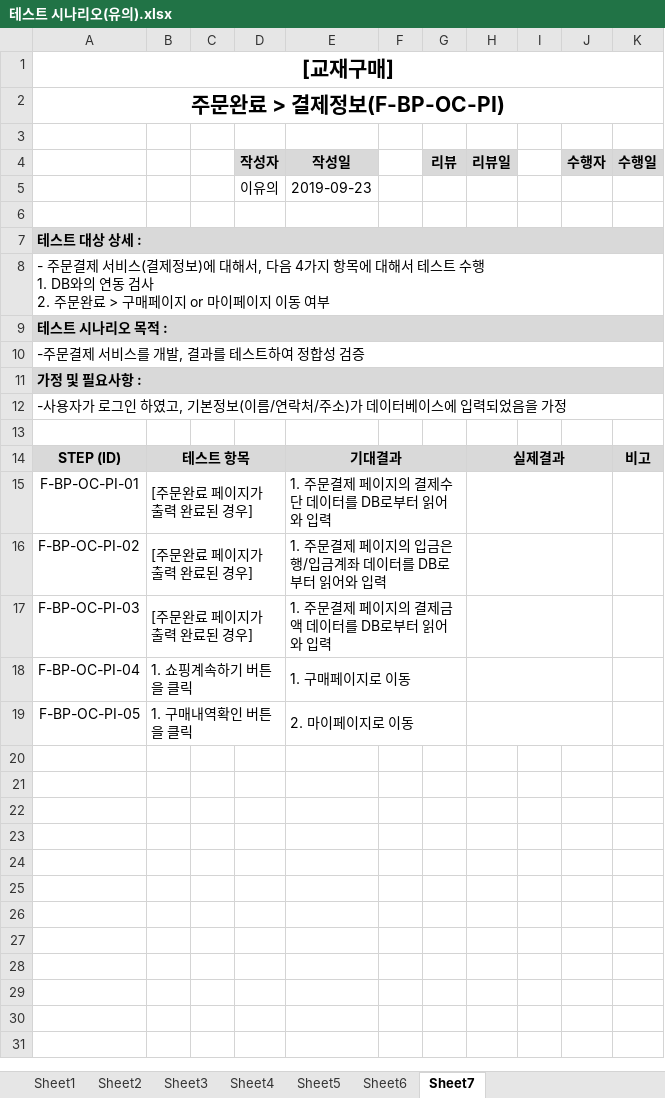
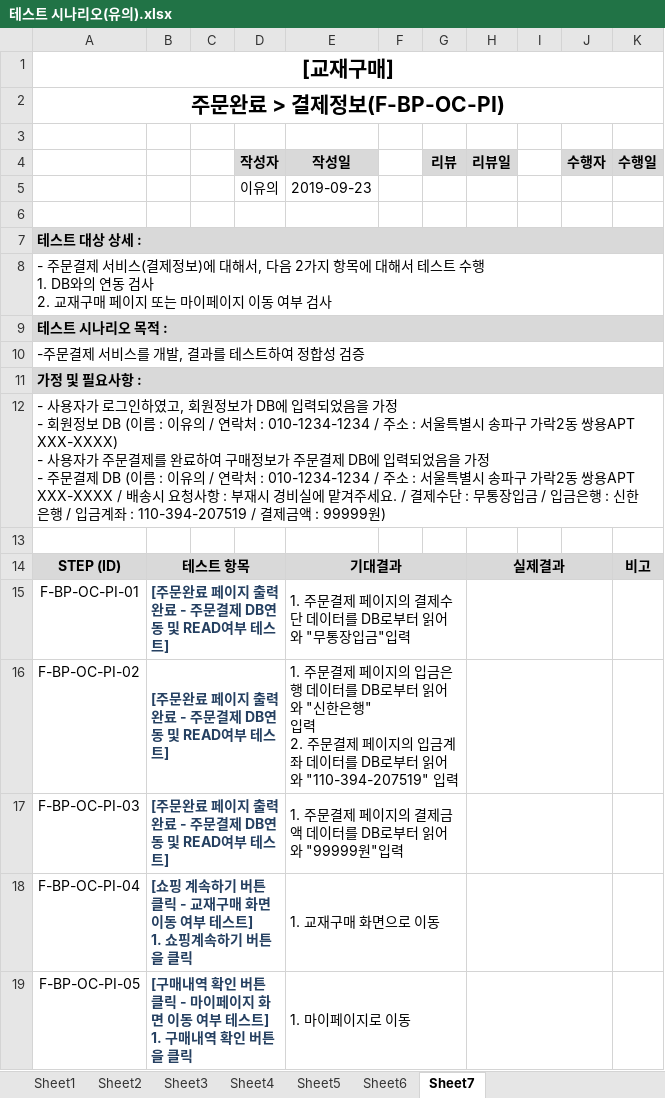
Before and after one commit to index506/cosmo6th_3thGroup, an Excel workbook: Text/03.테스트 시나리오/테스트 시나리오(유의).xlsx, sheet Sheet7, drawn as a sheet; values as stored, in another font and other column widths than the file's, no borders; ↵ is a line break in a cell; the diff names each change by its address in the sheet, - before the commit and + after, or states it on an @@ line.

```diff
--- a/Text/03.테스트 시나리오/테스트 시나리오(유의).xlsx (sheet Sheet7)
+++ b/Text/03.테스트 시나리오/테스트 시나리오(유의).xlsx (sheet Sheet7)
-A8: …, 다음 4가지 항목에 대해서 테스트 수행 ↵ 1. DB와의 연동 검사 ↵ 2. 주문완료 > 구매페이지 or 마이페이지 이동 여부
+A8: …, 다음 2가지 항목에 대해서 테스트 수행 ↵ 1. DB와의 연동 검사 ↵ 2. 교재구매 페이지 또는 마이페이지 이동 여부 검사
-A12: …로그인 하였고, 기본정보(이름/연락처/주소)가 데이터베이스에 입력되었음을 가정
+A12: …로그인하였고, 회원정보가 DB에 입력되었음을 가정 ↵ - 회원정보 DB (이름 : 이유의 / 연락처 : 010-1234-1234 / 주소 : 서울특별시 송파구 가락2동 쌍용APT XXX-XXXX) ↵ - 사용자가 주문결제를 완료하여 구매정보가 주문결제 DB에 입력되었음을 가정 ↵ - 주문결제 DB (이름 : 이유의 / 연락처 : 010-1234-1234 / 주소 : 서울특별시 송파구 가락2동 쌍용APT XXX-XXXX / 배송시 요청사항 : 부재시 경비실에 맡겨주세요. / 결제수단 : 무통장입금 / 입금은행 : 신한은행 / 입금계좌 : 110-394-207519 / 결제금액 : 99999원)
-B15:B17: [주문완료 페이지가 출력 완료된 경우]
+B15:B17: [주문완료 페이지 출력 완료 - 주문결제 DB연동 및 READ여부 테스트]
@@ B15:B19 bold: off → on, text colour: black → #254061 @@
-E15 (작성일): 1. 주문결제 페이지의 결제수단 데이터를 DB로부터 읽어와 입력
+E15 (작성일): 1. 주문결제 페이지의 결제수단 데이터를 DB로부터 읽어와 "무통장입금"입력
-E16 (작성일): …입금은행/입금계좌 데이터를 DB로부터 읽어와 입력
+E16 (작성일): …입금은행 데이터를 DB로부터 읽어와 "신한은행" ↵ 입력 ↵ 2. 주문결제 페이지의 입금계좌 데이터를 DB로부터 읽어와 "110-394-207519" 입력
-E17 (작성일): 1. 주문결제 페이지의 결제금액 데이터를 DB로부터 읽어와 입력
+E17 (작성일): 1. 주문결제 페이지의 결제금액 데이터를 DB로부터 읽어와 "99999원"입력
-B18: 1. 쇼핑계속하기 버튼을 클릭
+B18: [쇼핑 계속하기 버튼 클릭 - 교재구매 화면 이동 여부 테스트] ↵ 1. 쇼핑계속하기 버튼을 클릭
-E18 (작성일): 1. 구매페이지로 이동
+E18 (작성일): 1. 교재구매 화면으로 이동
-B19: 1. 구매내역확인 버튼을 클릭
+B19: [구매내역 확인 버튼 클릭 - 마이페이지 화면 이동 여부 테스트] ↵ 1. 구매내역 확인 버튼을 클릭
-E19 (작성일): 2. 마이페이지로 이동
+E19 (작성일): 1. 마이페이지로 이동
```
Also changed, not shown: sheet Sheet5, sheet Sheet3, sheet Sheet2, sheet Sheet6, sheet Sheet1, sheet Sheet4, 20 other files.
